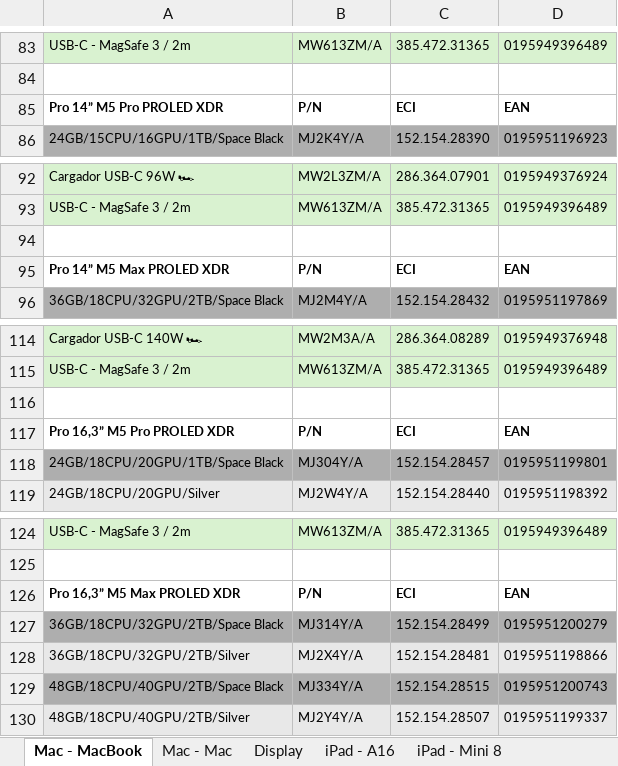
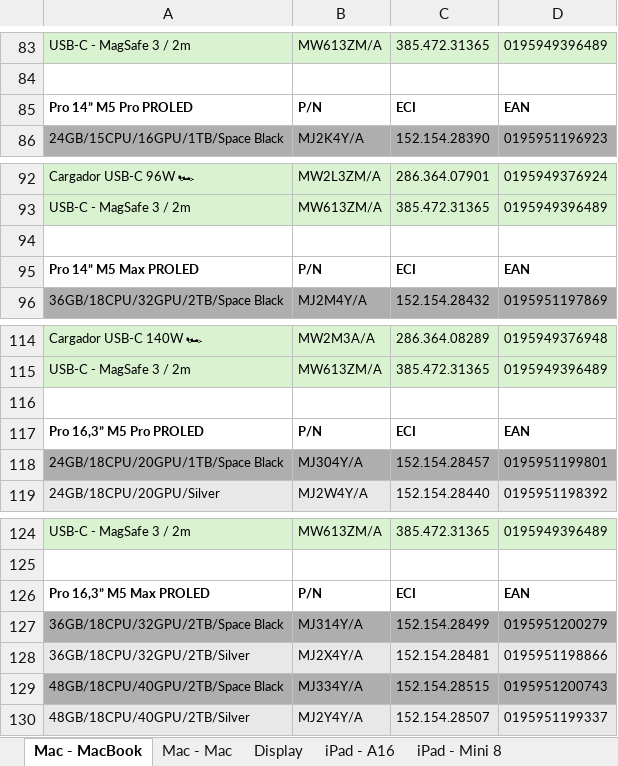
Before and after one commit to ASECIAlicante/referencias, an Excel workbook: Database.xlsx, sheet Mac - MacBook, drawn as a sheet; only a part is shown, gaps mark what is left out; values as stored, in another font and other column widths than the file's, no borders; the diff names each change by its address in the sheet, - before the commit and + after, or states it on an @@ line.

```diff
--- a/Database.xlsx (sheet Mac - MacBook)
+++ b/Database.xlsx (sheet Mac - MacBook)
-A85: Pro 14” M5 Pro PROLED XDR
+A85: Pro 14” M5 Pro PROLED
-A95: Pro 14” M5 Max PROLED XDR
+A95: Pro 14” M5 Max PROLED
-A117: Pro 16,3” M5 Pro PROLED XDR
+A117: Pro 16,3” M5 Pro PROLED
-A126: Pro 16,3” M5 Max PROLED XDR
+A126: Pro 16,3” M5 Max PROLED
```
Also changed, not shown: 2 other files.
